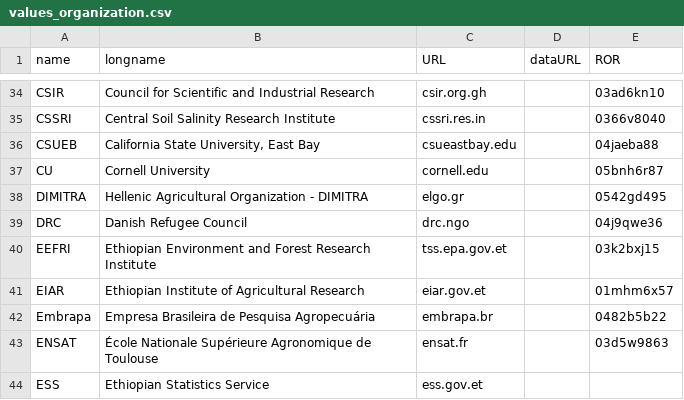
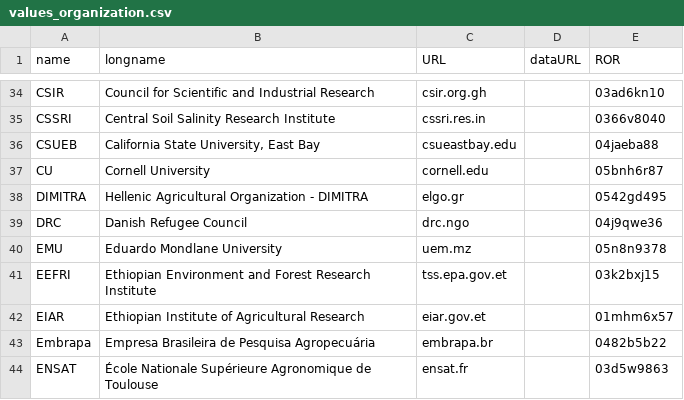
Before and after one commit to controvoc/terminag, a CSV file: values/values_organization.csv, drawn as a sheet; only a part is shown, gaps mark what is left out; the shorter side is filled out with more unchanged rows; the diff names each change by its address in the sheet, - before the commit and + after, or states it on an @@ line.

Commit message:
emu

```diff
--- a/values/values_organization.csv
+++ b/values/values_organization.csv
+row 40: EMU | Eduardo Mondlane University | uem.mz |  | 05n8n9378
```
